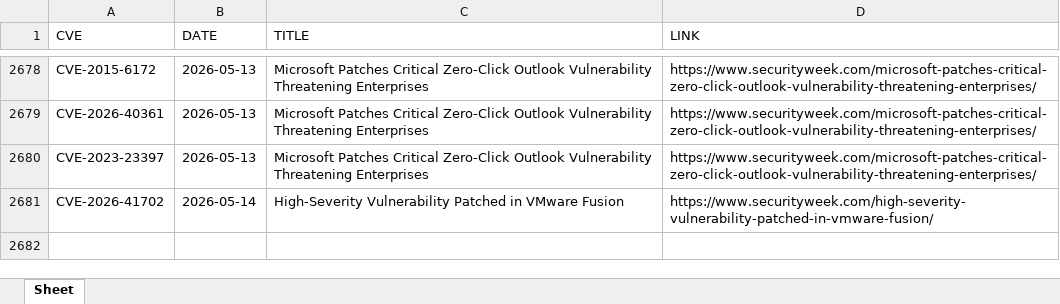
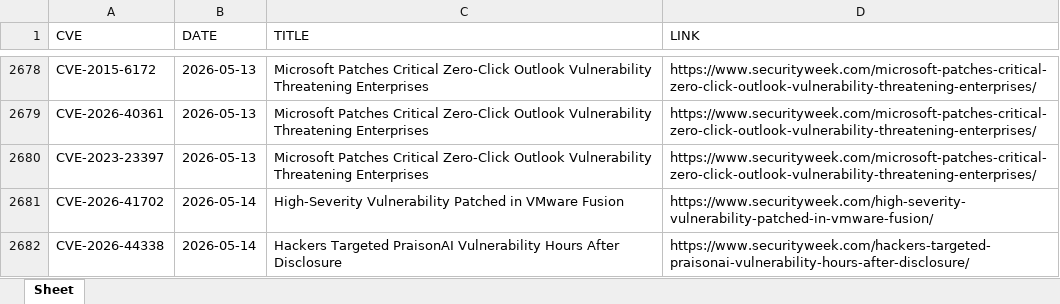
Before and after one commit to thanujbtech-lgtm/securityweek_cve, an Excel workbook: securityweek_cves.xlsx, sheet Sheet, drawn as a sheet; only a part is shown, gaps mark what is left out; values as stored, in another font and other column widths than the file's, no borders; the diff names each change by its address in the sheet, - before the commit and + after, or states it on an @@ line.

```diff
--- a/securityweek_cves.xlsx (sheet Sheet)
+++ b/securityweek_cves.xlsx (sheet Sheet)
+row 2682: CVE-2026-44338 | 2026-05-14 | Hackers Targeted PraisonAI Vulnerability Hours After Disclosure | https://www.securityweek.com/hackers-targeted-praisonai-vulnerability-hours-after-disclosure/
```
